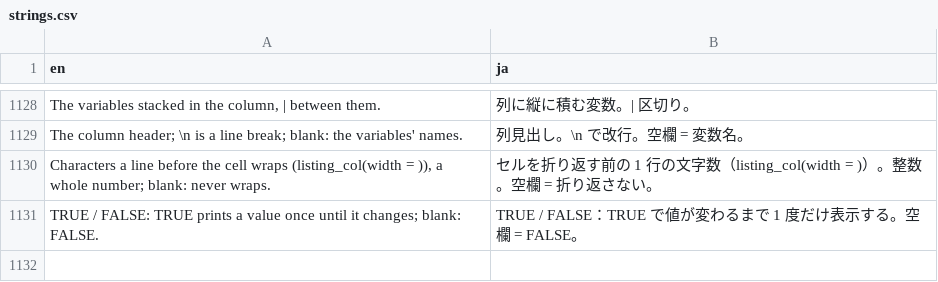
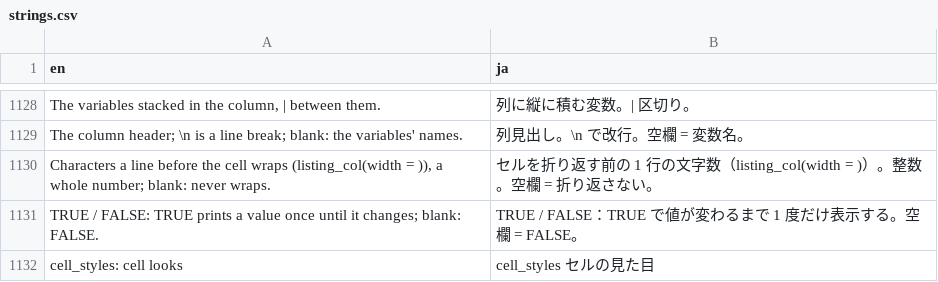
Before and after one commit to ichirio/tflplanner, a CSV file: inst/i18n/strings.csv, drawn as a sheet; only a part is shown, gaps mark what is left out; the diff names each change by its address in the sheet, - before the commit and + after, or states it on an @@ line.

```diff
--- a/inst/i18n/strings.csv
+++ b/inst/i18n/strings.csv
+row 1132: cell_styles: cell looks | cell_styles セルの見た目
```
Also changed, not shown: 8 other files.
